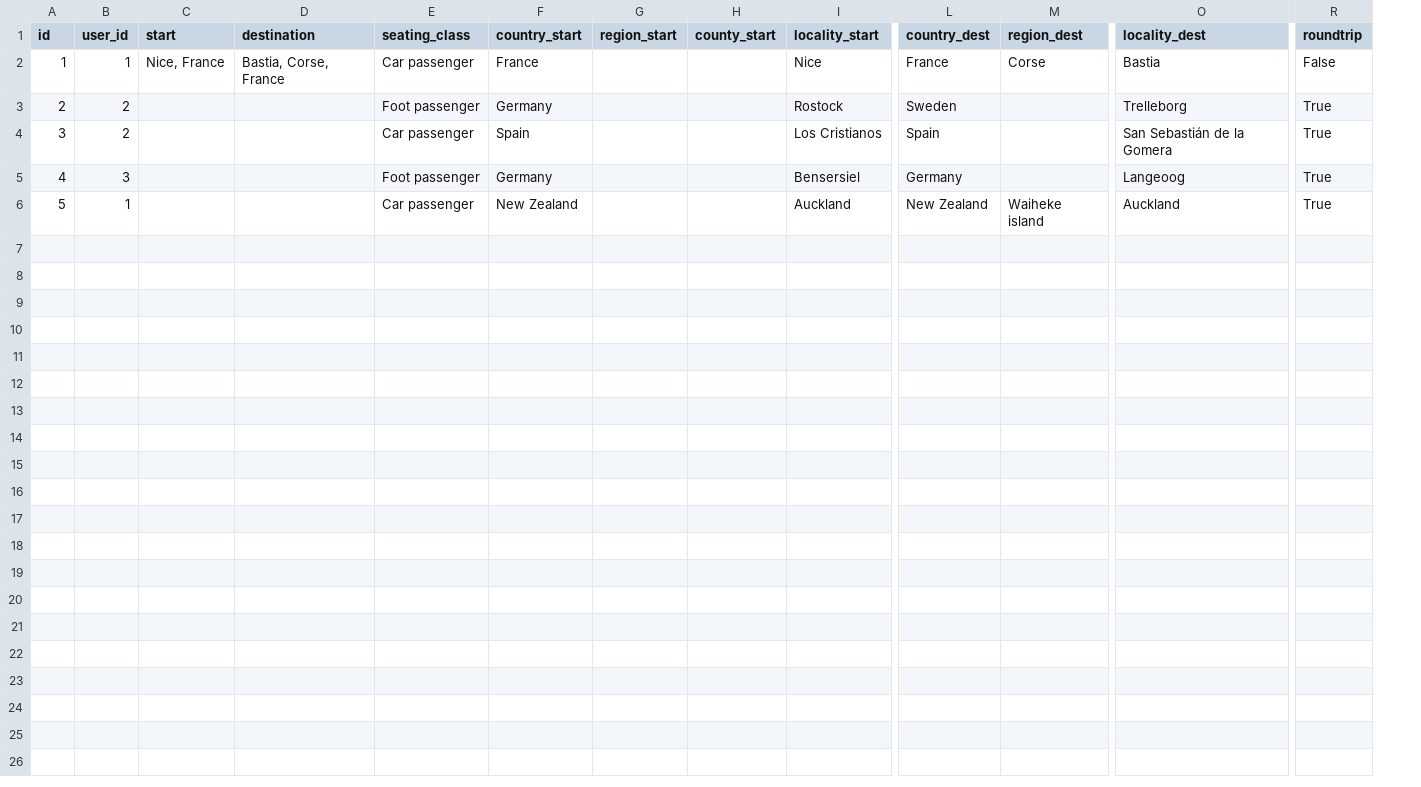
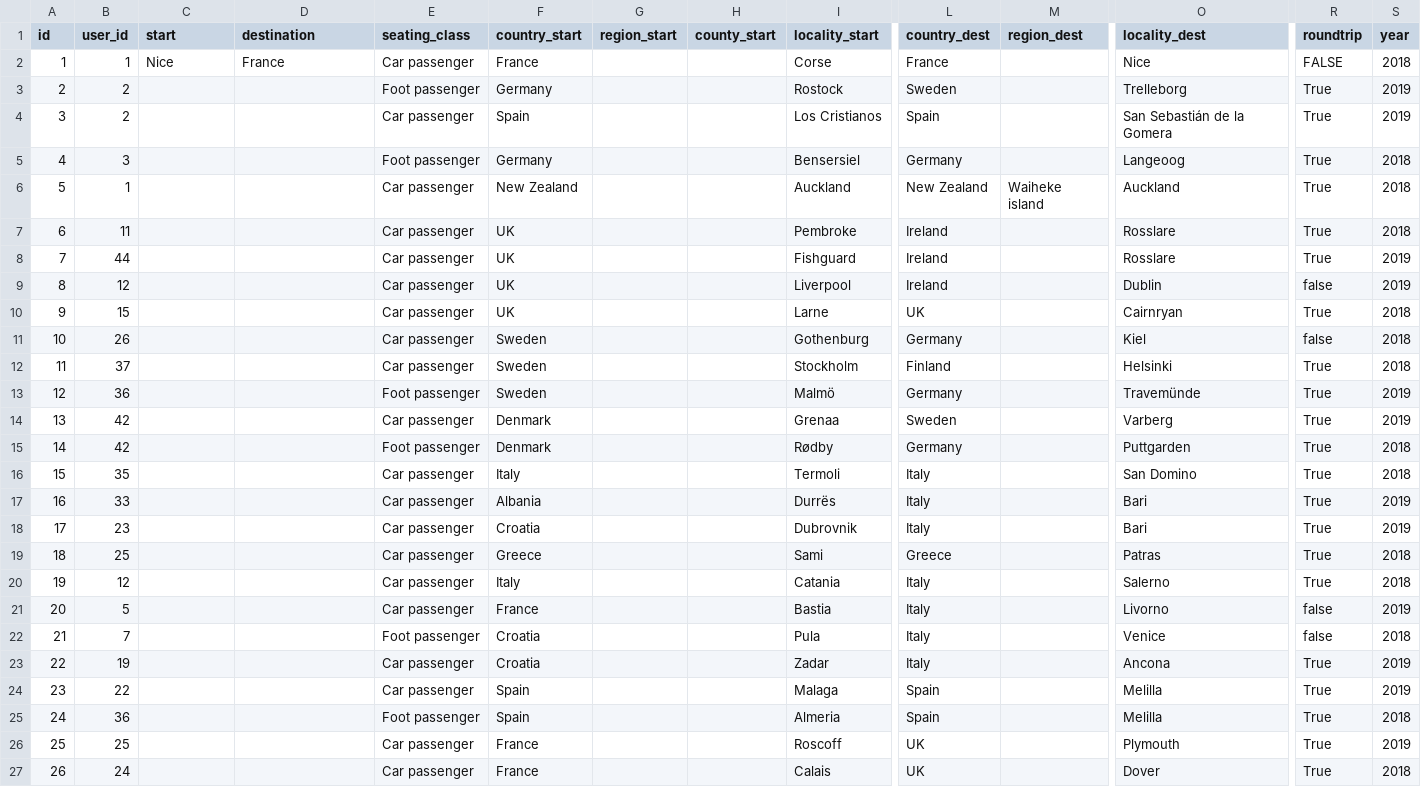
Before and after one commit to pledge4future/co2calculator, a CSV file: data/test_data_users/business_trips_ferry.csv, drawn as a sheet; only a part is shown, gaps mark what is left out; rows hold the shown columns only; the diff names each change by its address in the sheet, - before the commit and + after, or states it on an @@ line.

Commit message:
Update business_trips_ferry.csv

```diff
--- a/data/test_data_users/business_trips_ferry.csv
+++ b/data/test_data_users/business_trips_ferry.csv
+column S (year), rows 2-6: 2018 | 2019 | 2019 | 2018 | 2018
-C2 (start): Nice, France
+C2 (start): Nice
-D2 (destination): Bastia, Corse, France
+D2 (destination): France
-I2 (locality_start): Nice
+I2 (locality_start): Corse
-M2 (region_dest): Corse
+M2 (region_dest): (empty)
-O2 (locality_dest): Bastia
+O2 (locality_dest): Nice
-R2 (roundtrip): False
+R2 (roundtrip): FALSE
+row 7: 6 | 11 |  |  | Car passenger | UK |  |  | Pembroke | Ireland |  | Rosslare | True | 2018
+row 8: 7 | 44 |  |  | Car passenger | UK |  |  | Fishguard | Ireland |  | Rosslare | True | 2019
+row 9: 8 | 12 |  |  | Car passenger | UK |  |  | Liverpool | Ireland |  | Dublin | false | 2019
+row 10: 9 | 15 |  |  | Car passenger | UK |  |  | Larne | UK |  | Cairnryan | True | 2018
+row 11: 10 | 26 |  |  | Car passenger | Sweden |  |  | Gothenburg | Germany |  | Kiel | false | 2018
+row 12: 11 | 37 |  |  | Car passenger | Sweden |  |  | Stockholm | Finland |  | Helsinki | True | 2018
+row 13: 12 | 36 |  |  | Foot passenger | Sweden |  |  | Malmö | Germany |  | Travemünde | True | 2019
+row 14: 13 | 42 |  |  | Car passenger | Denmark |  |  | Grenaa | Sweden |  | Varberg | True | 2019
+row 15: 14 | 42 |  |  | Foot passenger | Denmark |  |  | Rødby | Germany |  | Puttgarden | True | 2018
+row 16: 15 | 35 |  |  | Car passenger | Italy |  |  | Termoli | Italy |  | San Domino | True | 2018
+row 17: 16 | 33 |  |  | Car passenger | Albania |  |  | Durrës | Italy |  | Bari | True | 2019
+row 18: 17 | 23 |  |  | Car passenger | Croatia |  |  | Dubrovnik | Italy |  | Bari | True | 2019
+row 19: 18 | 25 |  |  | Car passenger | Greece |  |  | Sami | Greece |  | Patras | True | 2018
+row 20: 19 | 12 |  |  | Car passenger | Italy |  |  | Catania | Italy |  | Salerno | True | 2018
+row 21: 20 | 5 |  |  | Car passenger | France |  |  | Bastia | Italy |  | Livorno | false | 2019
+row 22: 21 | 7 |  |  | Foot passenger | Croatia |  |  | Pula | Italy |  | Venice | false | 2018
+row 23: 22 | 19 |  |  | Car passenger | Croatia |  |  | Zadar | Italy |  | Ancona | True | 2019
+row 24: 23 | 22 |  |  | Car passenger | Spain |  |  | Malaga | Spain |  | Melilla | True | 2019
+row 25: 24 | 36 |  |  | Foot passenger | Spain |  |  | Almeria | Spain |  | Melilla | True | 2018
+row 26: 25 | 25 |  |  | Car passenger | France |  |  | Roscoff | UK |  | Plymouth | True | 2019
+row 27: 26 | 24 |  |  | Car passenger | France |  |  | Calais | UK |  | Dover | True | 2018
```
